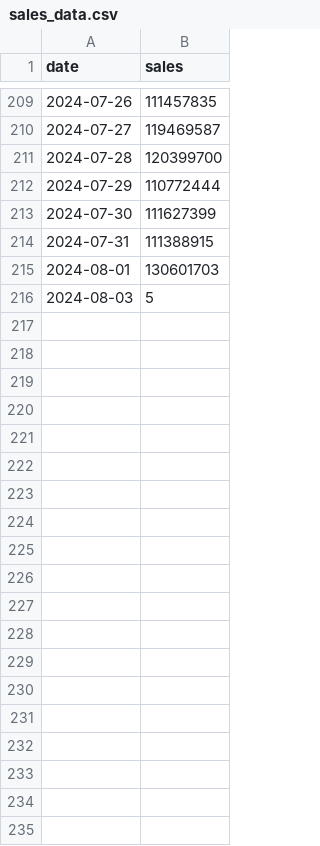
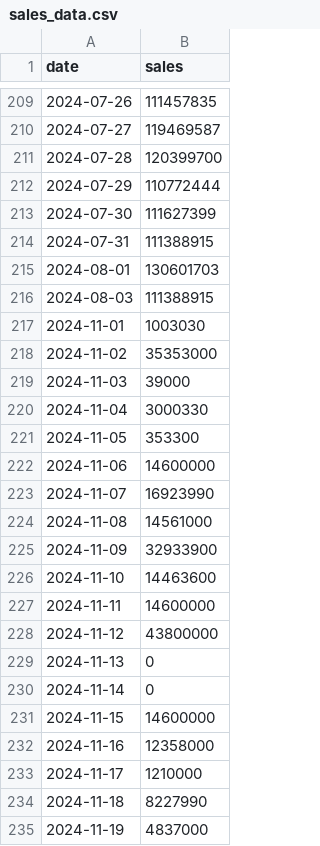
Before and after one commit to Air-Clean/AirClean-FastAPI, a CSV file: sales_data.csv, drawn as a sheet; only a part is shown, gaps mark what is left out.

```diff
--- a/sales_data.csv
+++ b/sales_data.csv
@@ -215,2 +215,21 @@ date,sales
 2024-08-01,130601703
-2024-08-03,5
+2024-08-03,111388915
+2024-11-01,1003030
+2024-11-02,35353000
+2024-11-03,39000
+2024-11-04,3000330
+2024-11-05,353300
+2024-11-06,14600000
+2024-11-07,16923990
+2024-11-08,14561000
+2024-11-09,32933900
+2024-11-10,14463600
+2024-11-11,14600000
+2024-11-12,43800000
+2024-11-13,0
+2024-11-14,0
+2024-11-15,14600000
+2024-11-16,12358000
+2024-11-17,1210000
+2024-11-18,8227990
+2024-11-19,4837000
```
Also changed, not shown: 2 other files.
